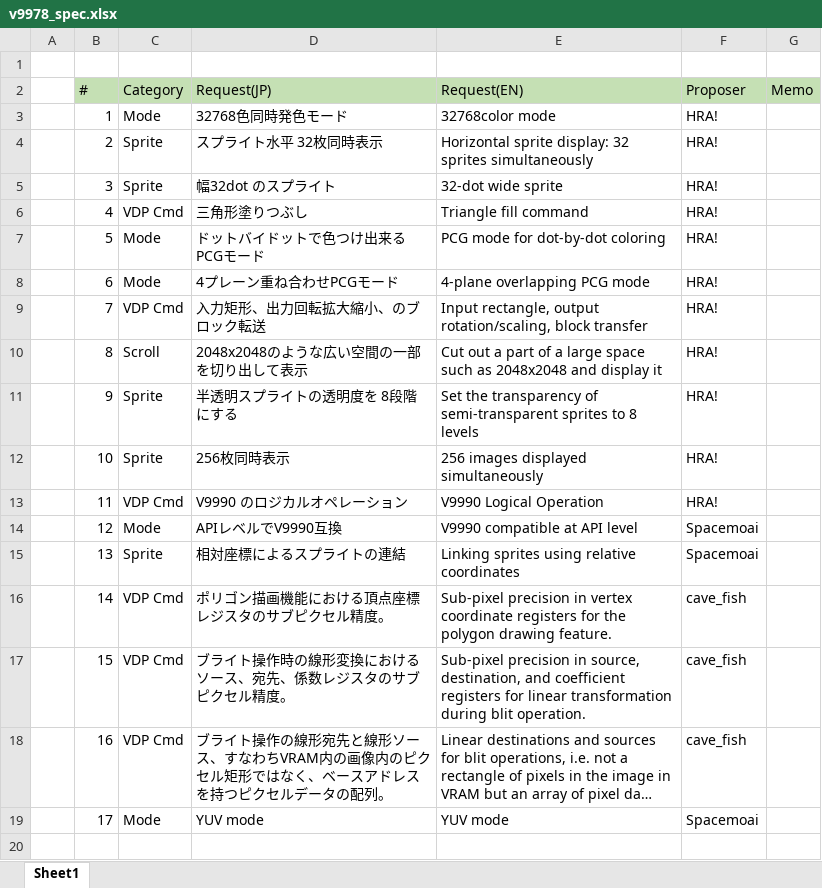
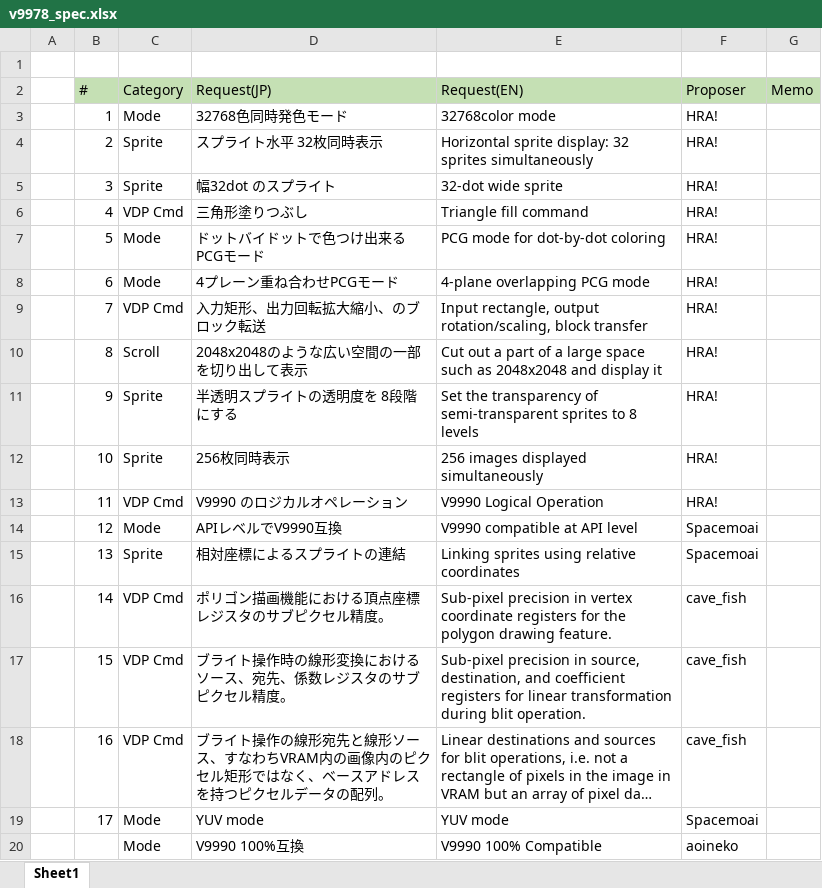
Before and after one commit to hra1129/TangCartMSX, an Excel workbook: DOC/v9978/v9978_spec.xlsx, sheet Sheet1, drawn as a sheet; long unchanged cells end in …; values as stored, in another font and other column widths than the file's, no borders; the diff names each change by its address in the sheet, - before the commit and + after, or states it on an @@ line.

```diff
--- a/DOC/v9978/v9978_spec.xlsx (sheet Sheet1)
+++ b/DOC/v9978/v9978_spec.xlsx (sheet Sheet1)
+row 20:  |  | Mode | V9990 100%互換 | V9990 100% Compatible | aoineko
```
Also changed, not shown: 2 other files.
